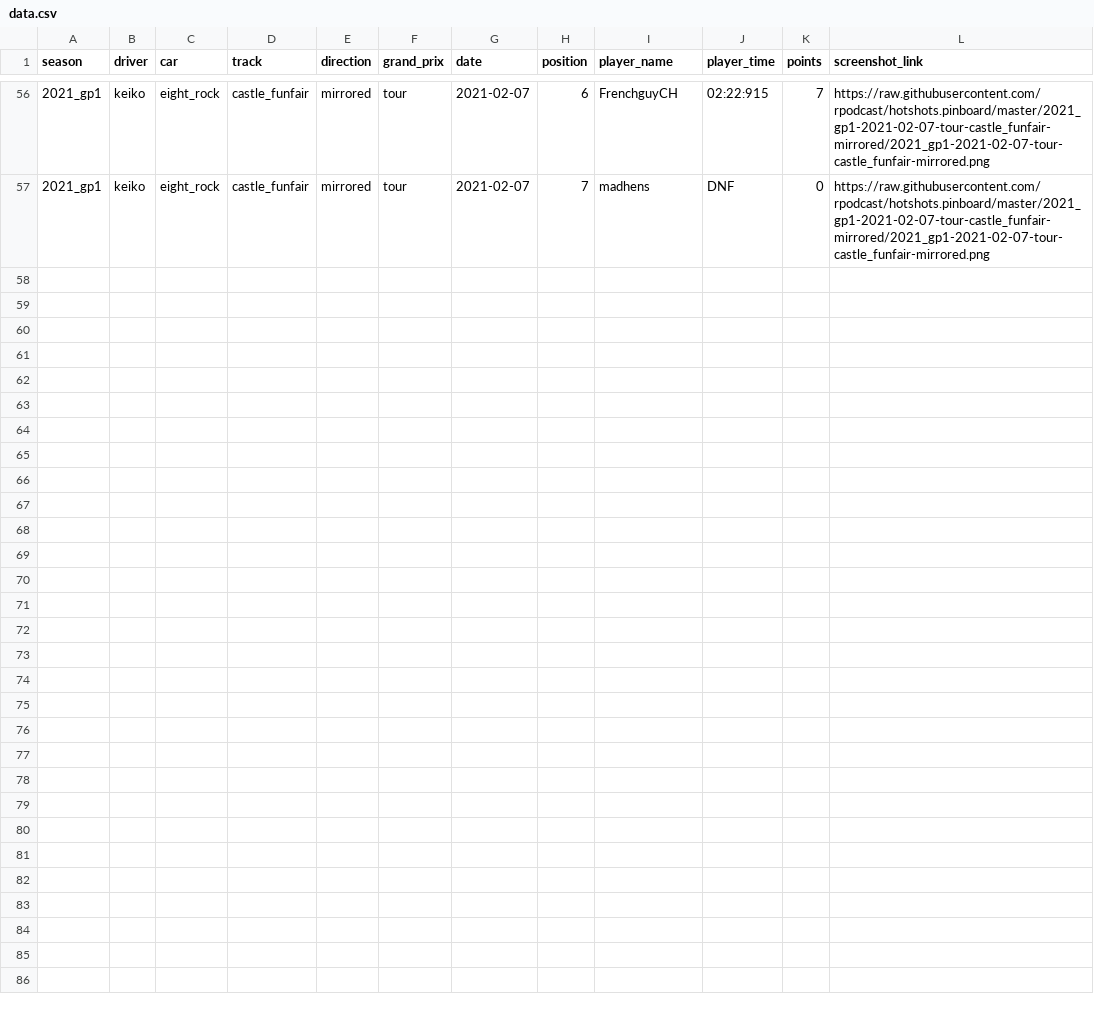
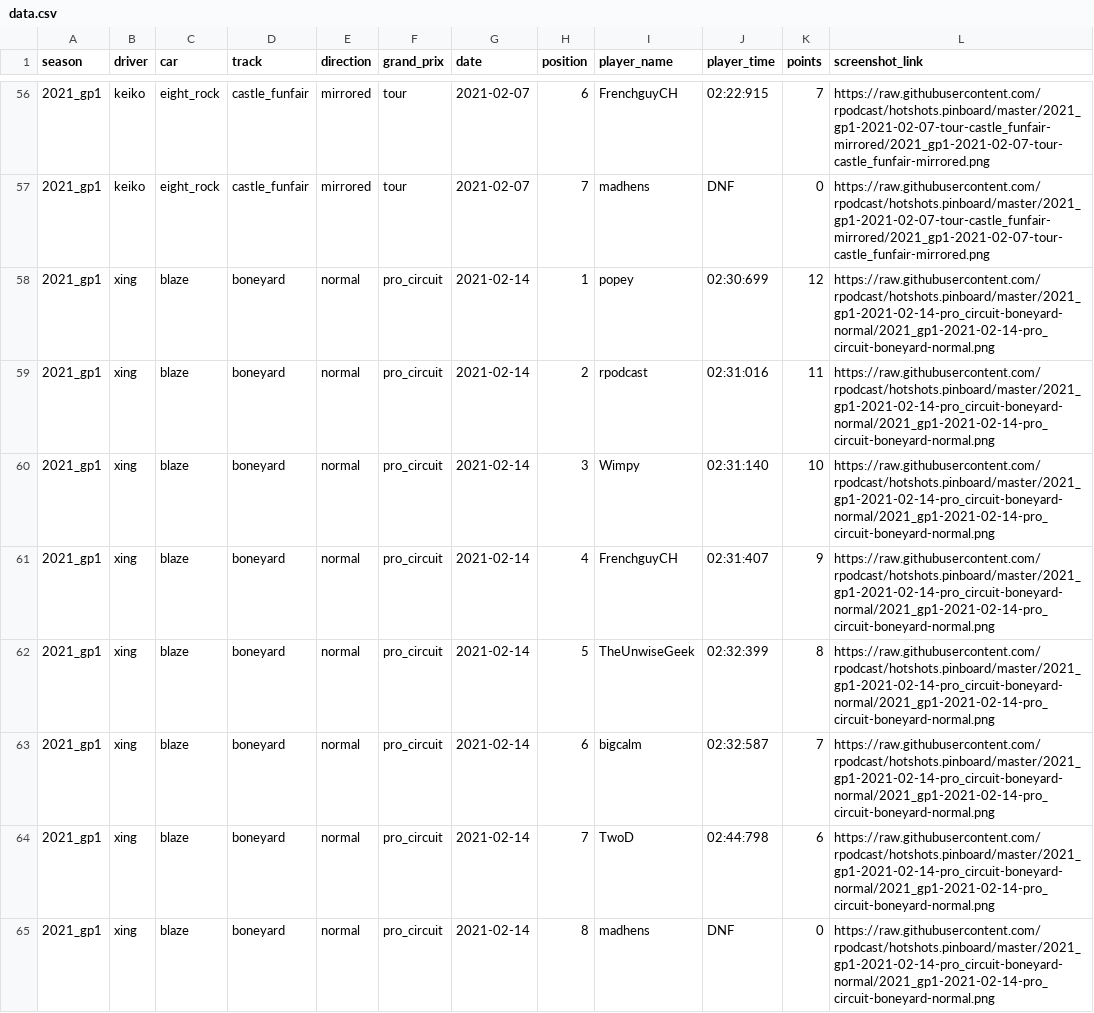
Before and after one commit to rpodcast/hotshots.pinboard, a CSV file: hotshots_race_results/data.csv, drawn as a sheet; only a part is shown, gaps mark what is left out; the diff names each change by its address in the sheet, - before the commit and + after, or states it on an @@ line.

Commit message:
update hotshots_race_results

```diff
--- a/hotshots_race_results/data.csv
+++ b/hotshots_race_results/data.csv
+row 58: 2021_gp1 | xing | blaze | boneyard | normal | pro_circuit | 2021-02-14 | 1 | popey | 02:30:699 | 12 | https://raw.githubusercontent.com/rpodcast/hotshots.pinboard/master/2021_gp1-2021-02-14-pro_circuit-boneyard-normal/2021_gp1-2021-02-14-pro_circuit-boneyard-normal.png
+row 59: 2021_gp1 | xing | blaze | boneyard | normal | pro_circuit | 2021-02-14 | 2 | rpodcast | 02:31:016 | 11 | https://raw.githubusercontent.com/rpodcast/hotshots.pinboard/master/2021_gp1-2021-02-14-pro_circuit-boneyard-normal/2021_gp1-2021-02-14-pro_circuit-boneyard-normal.png
+row 60: 2021_gp1 | xing | blaze | boneyard | normal | pro_circuit | 2021-02-14 | 3 | Wimpy | 02:31:140 | 10 | https://raw.githubusercontent.com/rpodcast/hotshots.pinboard/master/2021_gp1-2021-02-14-pro_circuit-boneyard-normal/2021_gp1-2021-02-14-pro_circuit-boneyard-normal.png
+row 61: 2021_gp1 | xing | blaze | boneyard | normal | pro_circuit | 2021-02-14 | 4 | FrenchguyCH | 02:31:407 | 9 | https://raw.githubusercontent.com/rpodcast/hotshots.pinboard/master/2021_gp1-2021-02-14-pro_circuit-boneyard-normal/2021_gp1-2021-02-14-pro_circuit-boneyard-normal.png
+row 62: 2021_gp1 | xing | blaze | boneyard | normal | pro_circuit | 2021-02-14 | 5 | TheUnwiseGeek | 02:32:399 | 8 | https://raw.githubusercontent.com/rpodcast/hotshots.pinboard/master/2021_gp1-2021-02-14-pro_circuit-boneyard-normal/2021_gp1-2021-02-14-pro_circuit-boneyard-normal.png
+row 63: 2021_gp1 | xing | blaze | boneyard | normal | pro_circuit | 2021-02-14 | 6 | bigcalm | 02:32:587 | 7 | https://raw.githubusercontent.com/rpodcast/hotshots.pinboard/master/2021_gp1-2021-02-14-pro_circuit-boneyard-normal/2021_gp1-2021-02-14-pro_circuit-boneyard-normal.png
+row 64: 2021_gp1 | xing | blaze | boneyard | normal | pro_circuit | 2021-02-14 | 7 | TwoD | 02:44:798 | 6 | https://raw.githubusercontent.com/rpodcast/hotshots.pinboard/master/2021_gp1-2021-02-14-pro_circuit-boneyard-normal/2021_gp1-2021-02-14-pro_circuit-boneyard-normal.png
+row 65: 2021_gp1 | xing | blaze | boneyard | normal | pro_circuit | 2021-02-14 | 8 | madhens | DNF | 0 | https://raw.githubusercontent.com/rpodcast/hotshots.pinboard/master/2021_gp1-2021-02-14-pro_circuit-boneyard-normal/2021_gp1-2021-02-14-pro_circuit-boneyard-normal.png
```
Also changed, not shown: 3 other files.
